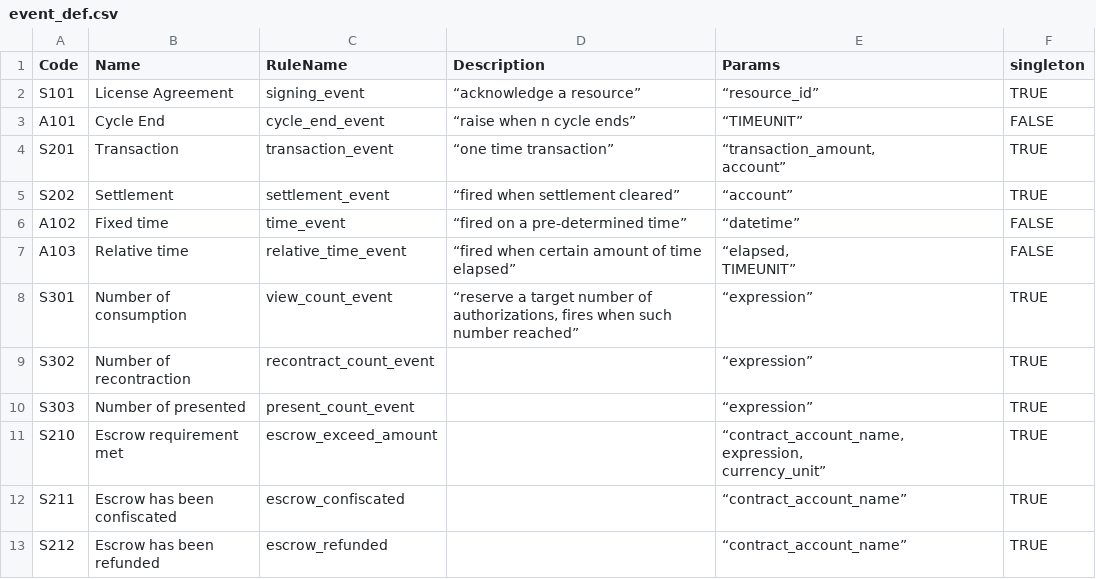
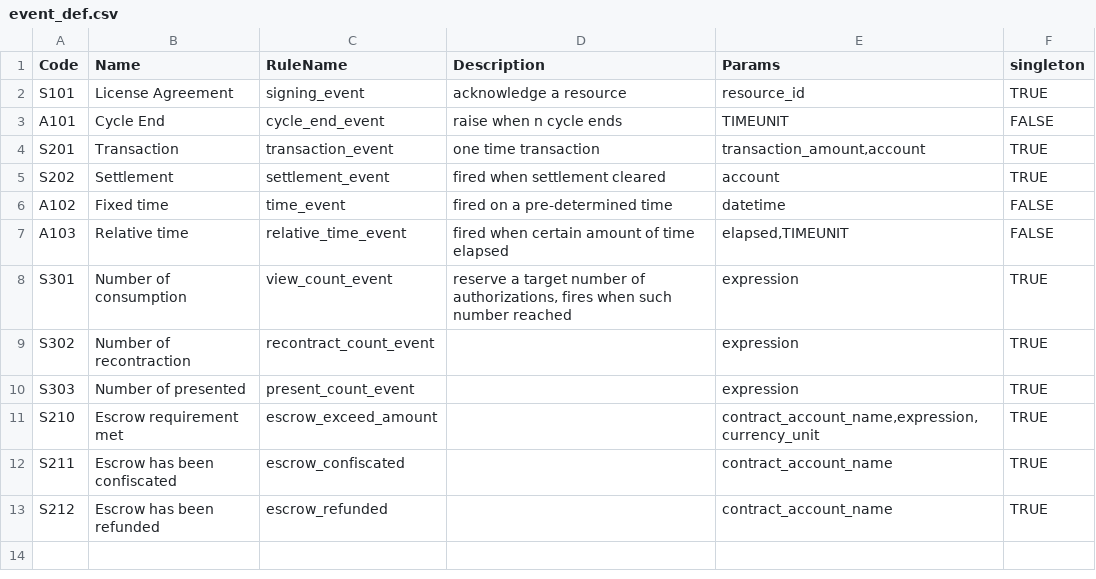
Before and after one commit to freelogfe/freelog_event_definition, a CSV file: event_def.csv, drawn as a sheet; ↵ is a line break in a cell; the diff names each change by its address in the sheet, - before the commit and + after, or states it on an @@ line.

```diff
--- a/event_def.csv
+++ b/event_def.csv
-D2 (Description): “acknowledge a resource”
+D2 (Description): acknowledge a resource
-E2 (Params): “resource_id”
+E2 (Params): resource_id
-D3 (Description): “raise when n cycle ends”
+D3 (Description): raise when n cycle ends
-E3 (Params): “TIMEUNIT”
+E3 (Params): TIMEUNIT
-D4 (Description): “one time transaction”
+D4 (Description): one time transaction
-E4 (Params): “transaction_amount, ↵ account”
+E4 (Params): transaction_amount,account
-D5 (Description): “fired when settlement cleared”
+D5 (Description): fired when settlement cleared
-E5 (Params): “account”
+E5 (Params): account
-D6 (Description): “fired on a pre-determined time”
+D6 (Description): fired on a pre-determined time
-E6 (Params): “datetime”
+E6 (Params): datetime
-D7 (Description): “fired when certain amount of time elapsed”
+D7 (Description): fired when certain amount of time elapsed
-E7 (Params): “elapsed, ↵ TIMEUNIT”
+E7 (Params): elapsed,TIMEUNIT
-D8 (Description): “reserve a target number of authorizations, fires when such number reached”
+D8 (Description): reserve a target number of authorizations, fires when such number reached
-E8:E10 (Params): “expression”
+E8:E10 (Params): expression
-E11 (Params): “contract_account_name, ↵ expression, ↵ currency_unit”
+E11 (Params): contract_account_name,expression,currency_unit
-E12:E13 (Params): “contract_account_name”
+E12:E13 (Params): contract_account_name
```
Also changed, not shown: 2 other files.
